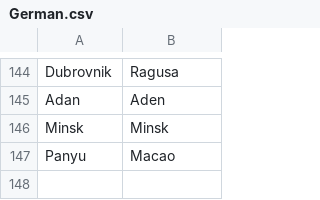
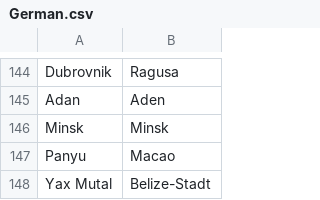
Before and after one commit to crossCiv4/DoC-Cross-Overhaul, a CSV file: Assets/Maps/Translations/German.csv, drawn as a sheet; only a part is shown, gaps mark what is left out.

```diff
--- a/Assets/Maps/Translations/German.csv
+++ b/Assets/Maps/Translations/German.csv
@@ -147 +147,2 @@ Minsk,Minsk
 Panyu,Macao
+Yax Mutal,Belize-Stadt
```
Also changed, not shown: Assets/Maps/Translations/English.csv, Assets/Maps/Translations/French.csv, 7 other files.
